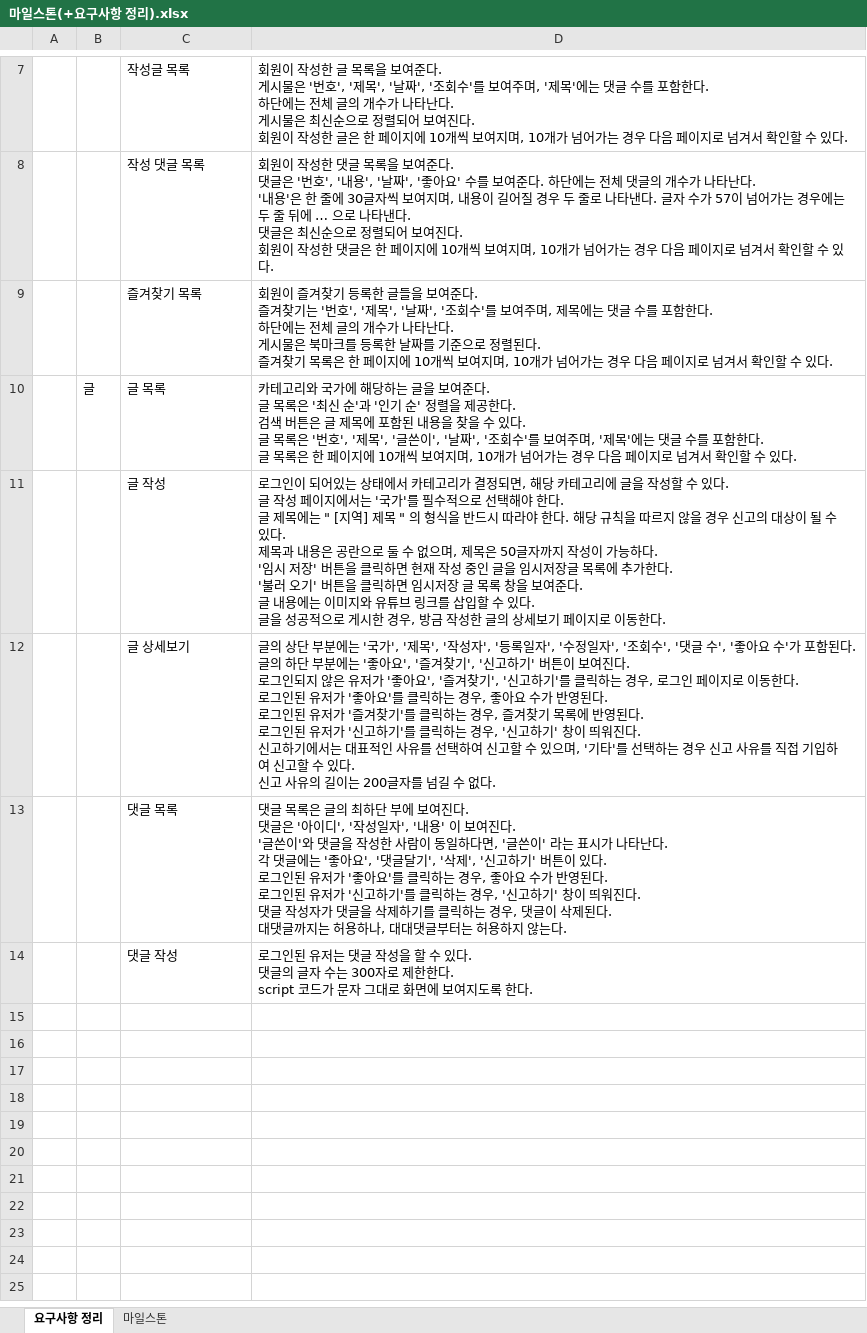
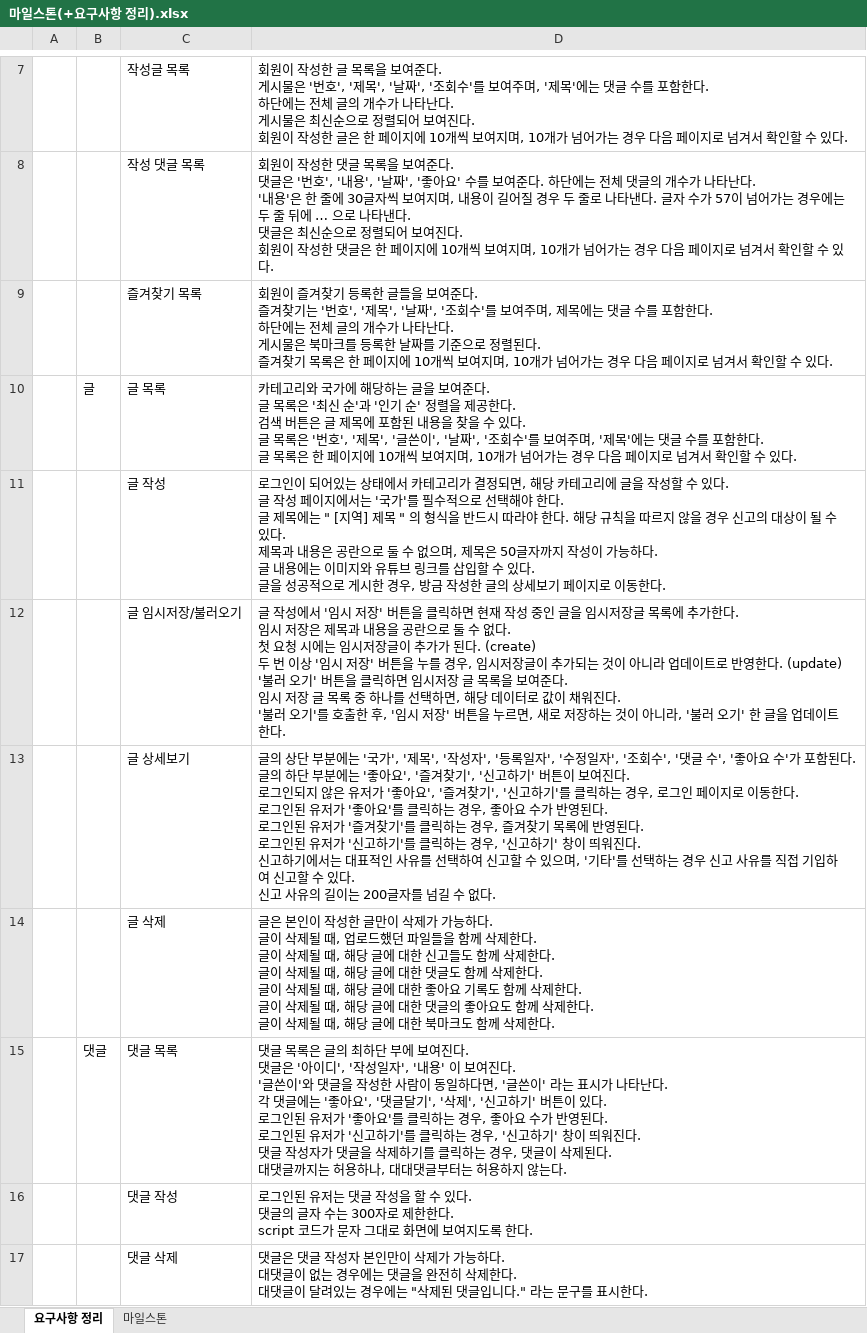
Before and after one commit to pjok1122/travel-community, an Excel workbook: 마일스톤(+요구사항 정리).xlsx, sheet 요구사항 정리, drawn as a sheet; only a part is shown, gaps mark what is left out; values as stored, in another font and other column widths than the file's, no borders; addresses are those after the commit; ↵ is a line break in a cell; the diff names each change by its address in the sheet, - before the commit and + after, or states it on an @@ line.

```diff
--- a/마일스톤(+요구사항 정리).xlsx (sheet 요구사항 정리)
+++ b/마일스톤(+요구사항 정리).xlsx (sheet 요구사항 정리)
-D11: …능하다. ↵ '임시 저장' 버튼을 클릭하면 현재 작성 중인 글을 임시저장글 목록에 추가한다. ↵ '불러 오기' 버튼을 클릭하면 임시저장 글 목록 창을 보여준다. ↵ 글 내용…
+D11: …능하다. ↵ 글 내용…
+row 12:  |  | 글 임시저장/불러오기 | 글 작성에서 '임시 저장' 버튼을 클릭하면 현재 작성 중인 글을 임시저장글 목록에 추가한다. ↵ 임시 저장은 제목과 내용을 공란으로 둘 수 없다. ↵ 첫 요청 시에는 임시저장글이 추가가 된다. (create) ↵ 두 번 이상 '임시 저장' 버튼을 누를 경우, 임시저장글이 추가되는 것이 아니라 업데이트로 반영한다. (update) ↵ '불러 오기' 버튼을 클릭하면 임시저장 글 목록을 보여준다. ↵ 임시 저장 글 목록 중 하나를 선택하면, 해당 데이터로 값이 채워진다. ↵ '불러 오기'를 호출한 후, '임시 저장' 버튼을 누르면, 새로 저장하는 것이 아니라, '불러 오기' 한 글을 업데이트한다.
+row 14:  |  | 글 삭제 | 글은 본인이 작성한 글만이 삭제가 가능하다. ↵ 글이 삭제될 때, 업로드했던 파일들을 함께 삭제한다. ↵ 글이 삭제될 때, 해당 글에 대한 신고들도 함께 삭제한다. ↵ 글이 삭제될 때, 해당 글에 대한 댓글도 함께 삭제한다. ↵ 글이 삭제될 때, 해당 글에 대한 좋아요 기록도 함께 삭제한다. ↵ 글이 삭제될 때, 해당 글에 대한 댓글의 좋아요도 함께 삭제한다. ↵ 글이 삭제될 때, 해당 글에 대한 북마크도 함께 삭제한다.
-B15: (empty)
+B15: 댓글
+row 17:  |  | 댓글 삭제 | 댓글은 댓글 작성자 본인만이 삭제가 가능하다. ↵ 대댓글이 없는 경우에는 댓글을 완전히 삭제한다. ↵ 대댓글이 달려있는 경우에는 "삭제된 댓글입니다." 라는 문구를 표시한다.
```
Also changed, not shown: 3 other files.
